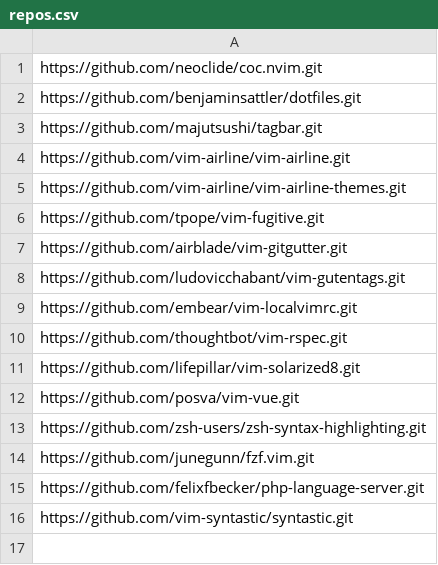
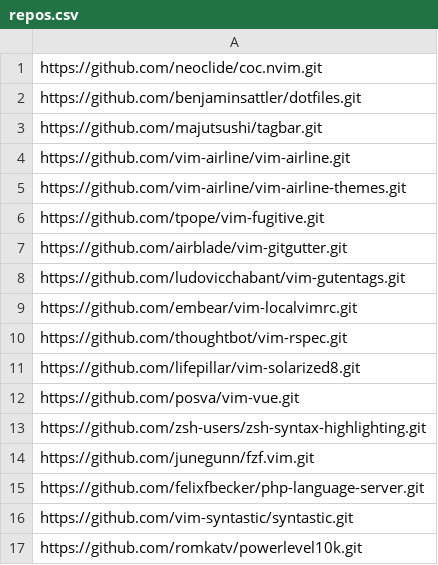
Before and after one commit to benjaminsattler/bootstrap, a CSV file: data/repos.csv, drawn as a sheet.

```diff
--- a/data/repos.csv
+++ b/data/repos.csv
@@ -16 +16,2 @@ https://github.com/felixfbecker/php-language-server.git
 https://github.com/vim-syntastic/syntastic.git
+https://github.com/romkatv/powerlevel10k.git
```
Also changed, not shown: data/filelinks.csv.
